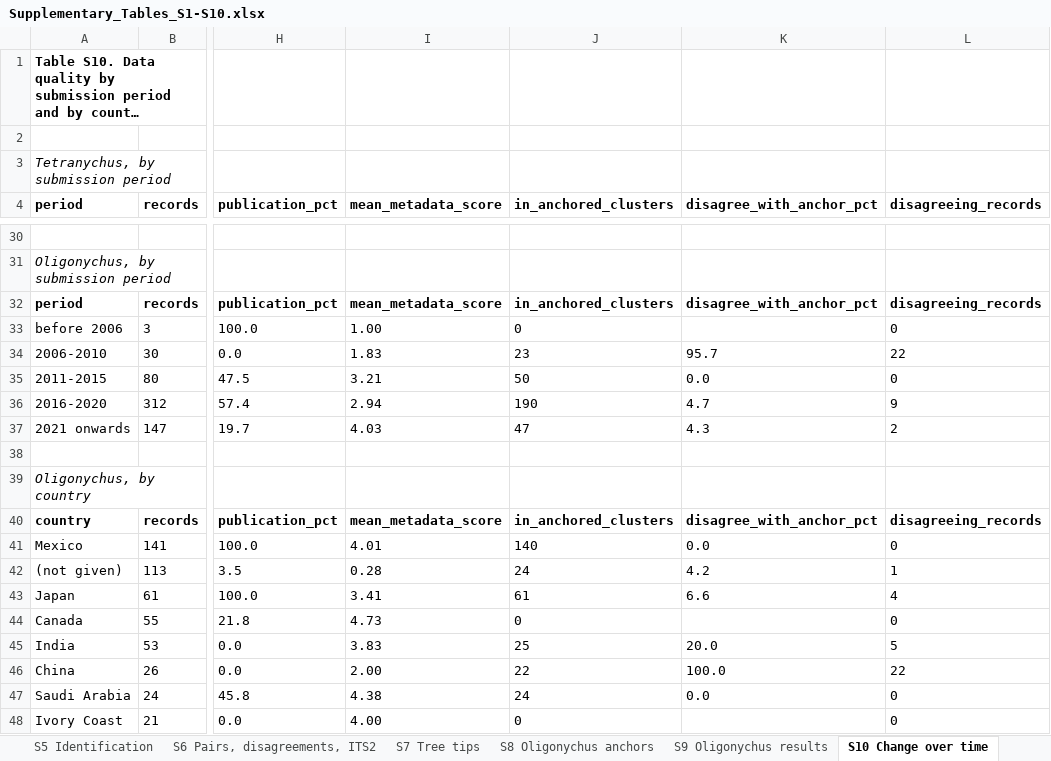
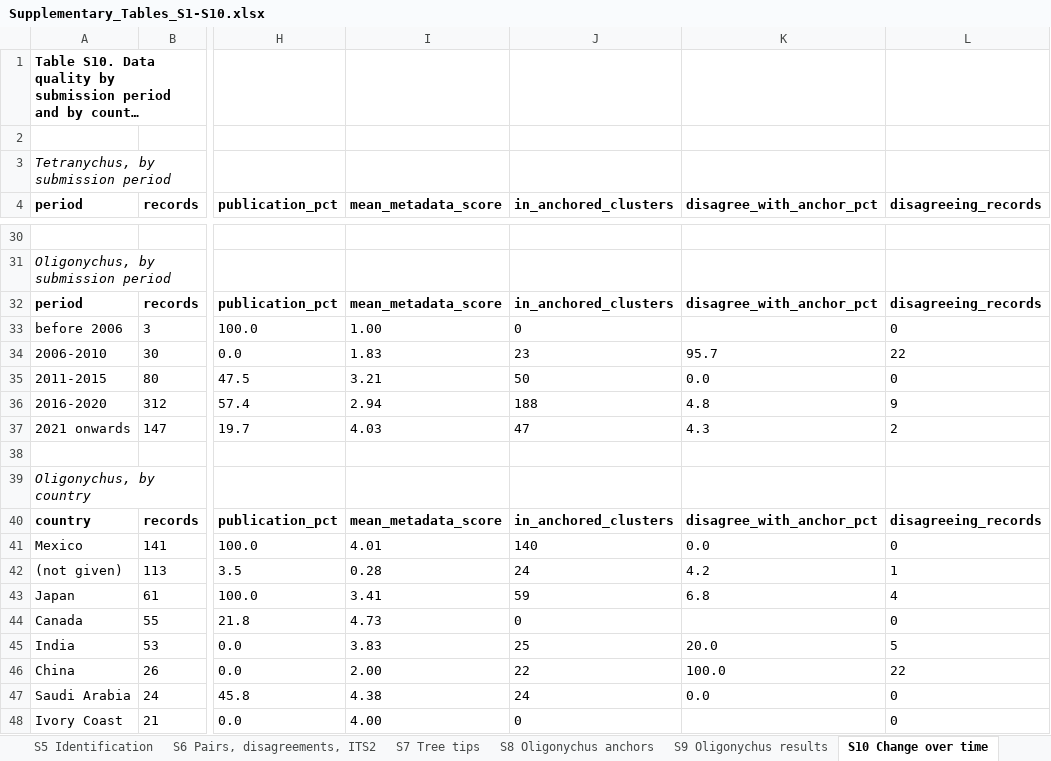
Before and after one commit to vkcvaibhav-eng/tetranychus-coi, an Excel workbook: results/supplementary/Supplementary_Tables_S1-S10.xlsx, sheet S10 Change over time, drawn as a sheet; only a part is shown, gaps mark what is left out; long unchanged cells end in …; values as stored, in another font and other column widths than the file's, no borders; the diff names each change by its address in the sheet, - before the commit and + after, or states it on an @@ line.

```diff
--- a/results/supplementary/Supplementary_Tables_S1-S10.xlsx (sheet S10 Change over time)
+++ b/results/supplementary/Supplementary_Tables_S1-S10.xlsx (sheet S10 Change over time)
-J36 (in_anchored_clusters): 190
+J36 (in_anchored_clusters): 188
-K36 (disagree_with_anchor_pct): 4.7
+K36 (disagree_with_anchor_pct): 4.8
-J43 (in_anchored_clusters): 61
+J43 (in_anchored_clusters): 59
-K43 (disagree_with_anchor_pct): 6.6
+K43 (disagree_with_anchor_pct): 6.8
```
Also changed, not shown: sheet S9 Oligonychus results, sheet S8 Oligonychus anchors, 30 other files.
